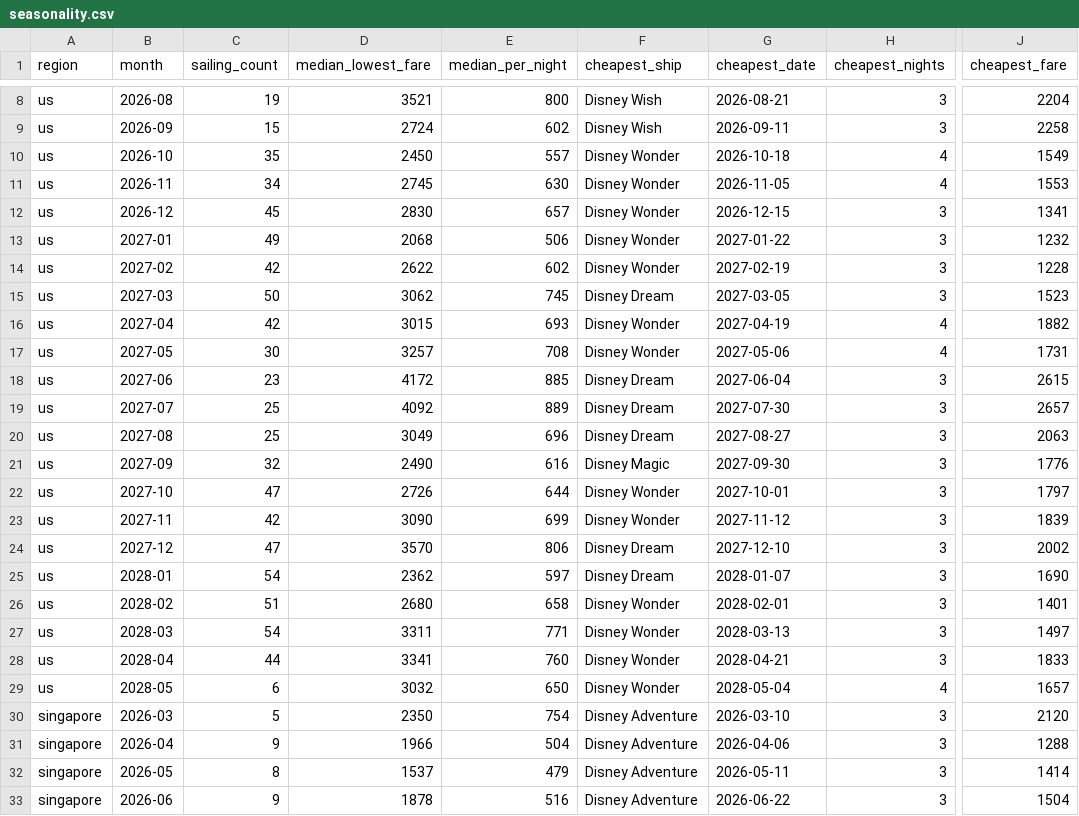
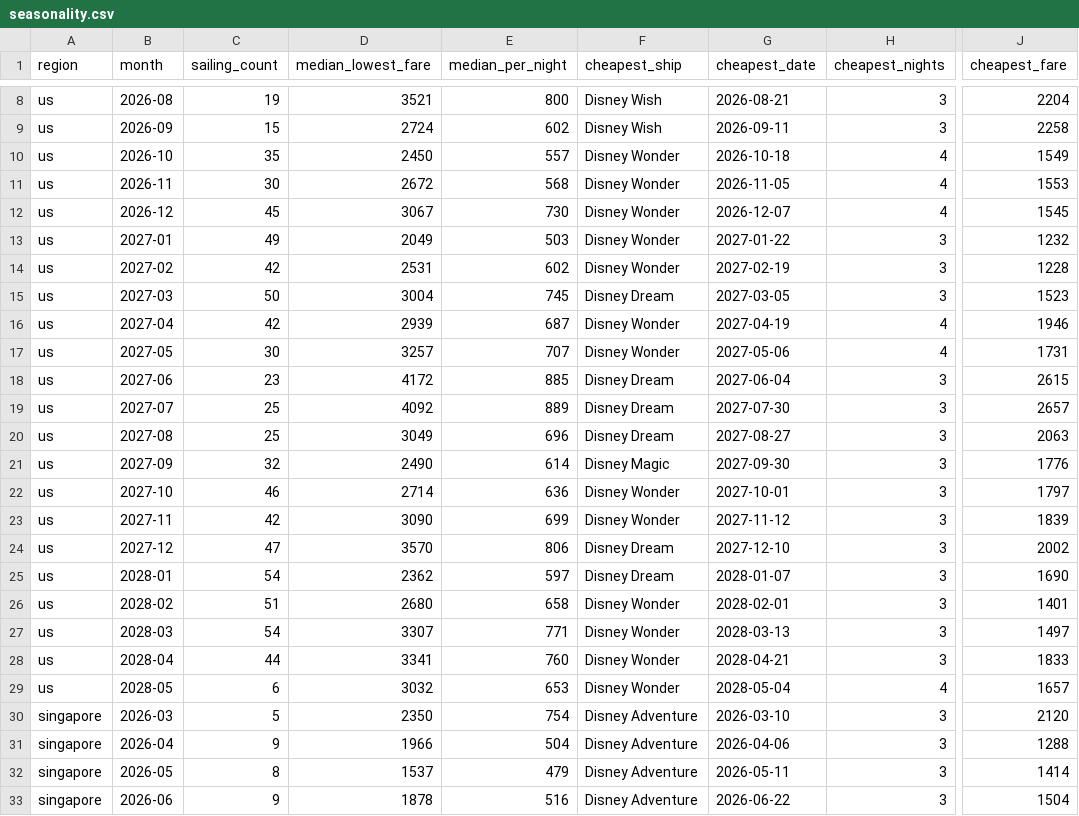
Before and after one commit to lakerw8/dcl-fare-history, a CSV file: data/seasonality.csv, drawn as a sheet; only a part is shown, gaps mark what is left out; the diff covers the shown part only; the diff names each change by its address in the sheet, - before the commit and + after, or states it on an @@ line.

```diff
--- a/data/seasonality.csv
+++ b/data/seasonality.csv
-C11 (sailing_count): 34
+C11 (sailing_count): 30
-D11 (median_lowest_fare): 2745
+D11 (median_lowest_fare): 2672
-E11 (median_per_night): 630
+E11 (median_per_night): 568
-D12 (median_lowest_fare): 2830
+D12 (median_lowest_fare): 3067
-E12 (median_per_night): 657
+E12 (median_per_night): 730
-G12 (cheapest_date): 2026-12-15
+G12 (cheapest_date): 2026-12-07
-H12 (cheapest_nights): 3
+H12 (cheapest_nights): 4
-J12 (cheapest_fare): 1341
+J12 (cheapest_fare): 1545
-D13 (median_lowest_fare): 2068
+D13 (median_lowest_fare): 2049
-E13 (median_per_night): 506
+E13 (median_per_night): 503
-D14 (median_lowest_fare): 2622
+D14 (median_lowest_fare): 2531
-D15 (median_lowest_fare): 3062
+D15 (median_lowest_fare): 3004
-D16 (median_lowest_fare): 3015
+D16 (median_lowest_fare): 2939
-E16 (median_per_night): 693
+E16 (median_per_night): 687
-J16 (cheapest_fare): 1882
+J16 (cheapest_fare): 1946
-E17 (median_per_night): 708
+E17 (median_per_night): 707
-E21 (median_per_night): 616
+E21 (median_per_night): 614
-C22 (sailing_count): 47
+C22 (sailing_count): 46
-D22 (median_lowest_fare): 2726
+D22 (median_lowest_fare): 2714
-E22 (median_per_night): 644
+E22 (median_per_night): 636
-D27 (median_lowest_fare): 3311
+D27 (median_lowest_fare): 3307
-E29 (median_per_night): 650
+E29 (median_per_night): 653
```
Also changed, not shown: 1 added row and 17 edited cells elsewhere in this file, data/sailings.csv, 3 other files.
